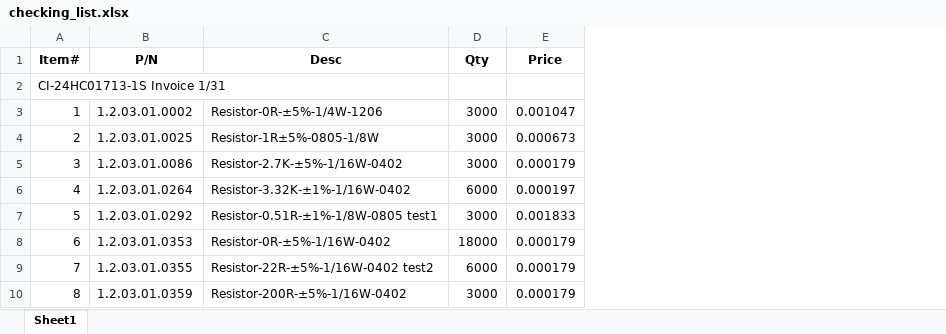
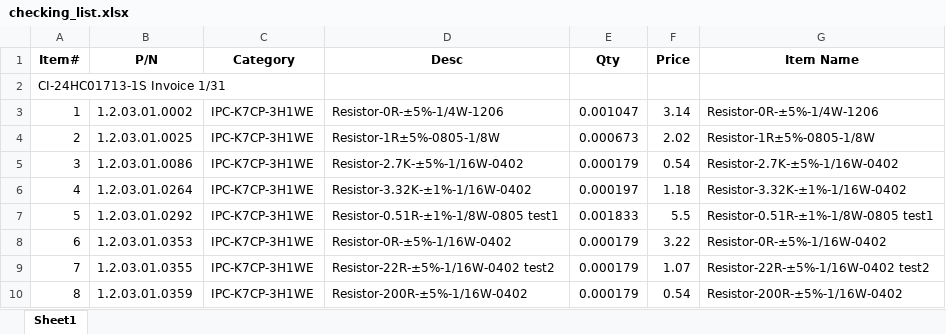
Before and after one commit to anlaganlag/checklist_invoice, an Excel workbook: checking_list.xlsx, sheet Sheet1, drawn as a sheet; only a part is shown; values as stored, in another font and other column widths than the file's, no borders; removed rows and columns are numbered as before the commit, all else as after; the diff names each change by its address in the sheet, - before the commit and + after, or states it on an @@ line.

```diff
--- a/checking_list.xlsx (sheet Sheet1)
+++ b/checking_list.xlsx (sheet Sheet1)
+column C (Category), rows 3-10: all IPC-K7CP-3H1WE
-column D (Qty), rows 3-10: 3000 | 3000 | 3000 | 6000 | 3000 | 18000 | 6000 | 3000
+column F (Price), rows 3-10: 3.14 | 2.02 | 0.54 | 1.18 | 5.5 | 3.22 | 1.07 | 0.54
+column G (Item Name), rows 3-10: Resistor-0R-±5%-1/4W-1206 | Resistor-1R±5%-0805-1/8W | Resistor-2.7K-±5%-1/16W-0402 | Resistor-3.32K-±1%-1/16W-0402 | Resistor-0.51R-±1%-1/8W-0805 test1 | Resistor-0R-±5%-1/16W-0402 | Resistor-22R-±5%-1/16W-0402 test2 | Resistor-200R-±5%-1/16W-0402
-E1: Price
+E1: Qty
```
Also changed, not shown: 3 other files.
